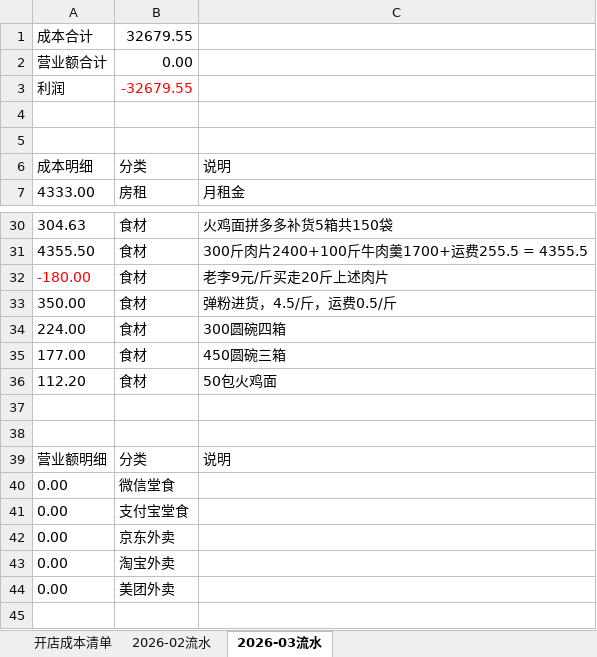
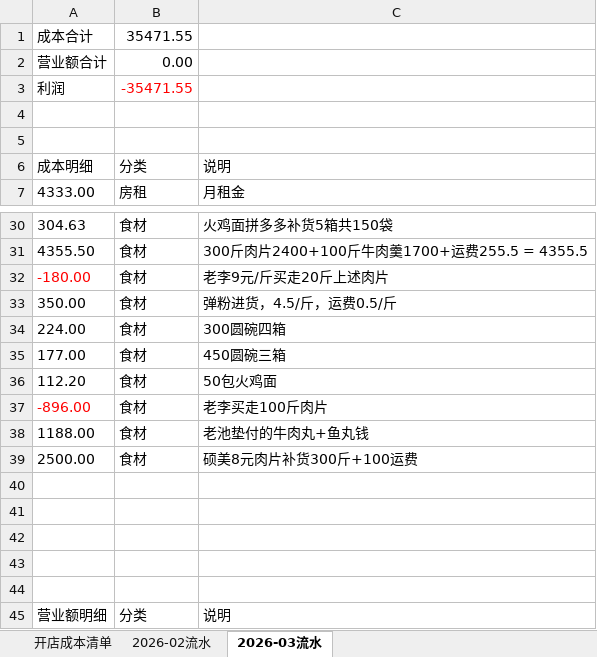
Before and after one commit to OldChicken/ChanWeiMai, an Excel workbook: 财务与流水/馋唻买-听涛路店流水表.xlsx, sheet 2026-03流水, drawn as a sheet; only a part is shown, gaps mark what is left out; the shorter side is filled out with more unchanged rows; values as stored, in another font and other column widths than the file's, no borders; table styles not drawn; the diff names each change by its address in the sheet, - before the commit and + after, or states it on an @@ line.

Commit message:
fix：流水更新

```diff
--- a/财务与流水/馋唻买-听涛路店流水表.xlsx (sheet 2026-03流水)
+++ b/财务与流水/馋唻买-听涛路店流水表.xlsx (sheet 2026-03流水)
-B1: 32679.55
+B1: 35471.55
-B3: -32679.55
+B3: -35471.55
+row 37: -896.00 | 食材 | 老李买走100斤肉片
+row 38: 1188.00 | 食材 | 老池垫付的牛肉丸+鱼丸钱
+row 39: 2500.00 | 食材 | 硕美8元肉片补货300斤+100运费
+row 40: (empty)
+row 41: (empty)
+row 42: (empty)
```
